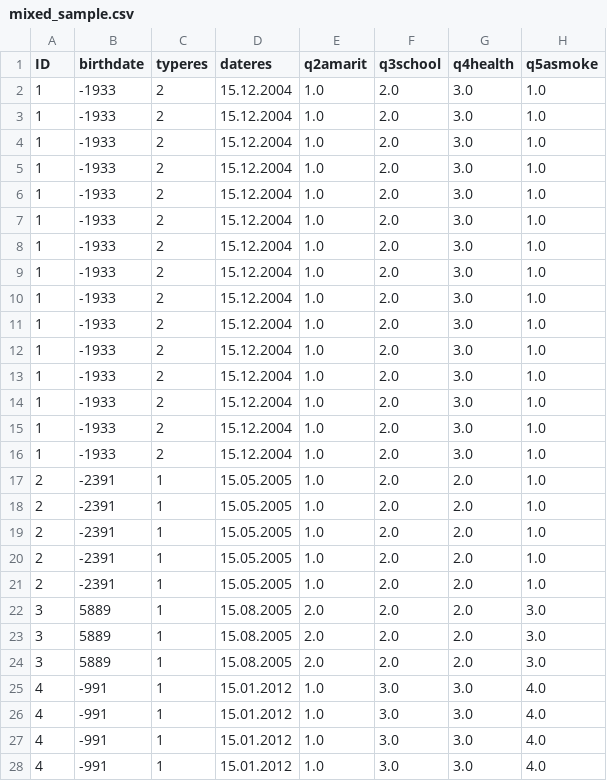
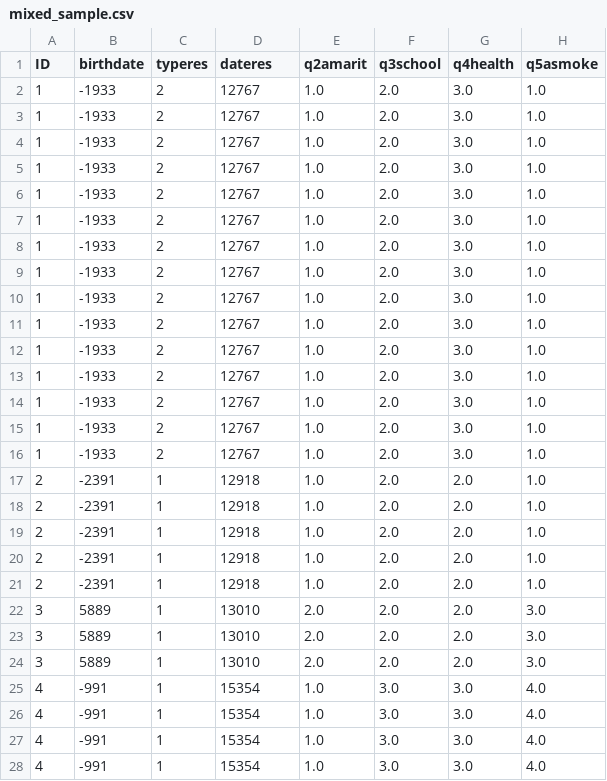
Before and after one commit to manoelhortaribeiro/Portinari, a CSV file: preprocessing/preprocessed/surveys/mixed_sample.csv, drawn as a sheet; only a part is shown; the diff covers the shown part only; the diff names each change by its address in the sheet, - before the commit and + after, or states it on an @@ line.

Commit message:
Finishes table maker, adds samples.

```diff
--- a/preprocessing/preprocessed/surveys/mixed_sample.csv
+++ b/preprocessing/preprocessed/surveys/mixed_sample.csv
-D2:D16 (dateres): 15.12.2004
+D2:D16 (dateres): 12767
-D17:D21 (dateres): 15.05.2005
+D17:D21 (dateres): 12918
-D22:D24 (dateres): 15.08.2005
+D22:D24 (dateres): 13010
-D25:D28 (dateres): 15.01.2012
+D25:D28 (dateres): 15354
```
Also changed, not shown: 79 edited cells elsewhere in this file, preprocessing/preprocessed/surveys/s1_sample.csv, preprocessing/preprocessed/surveys/s2_sample.csv, 11 other files.
